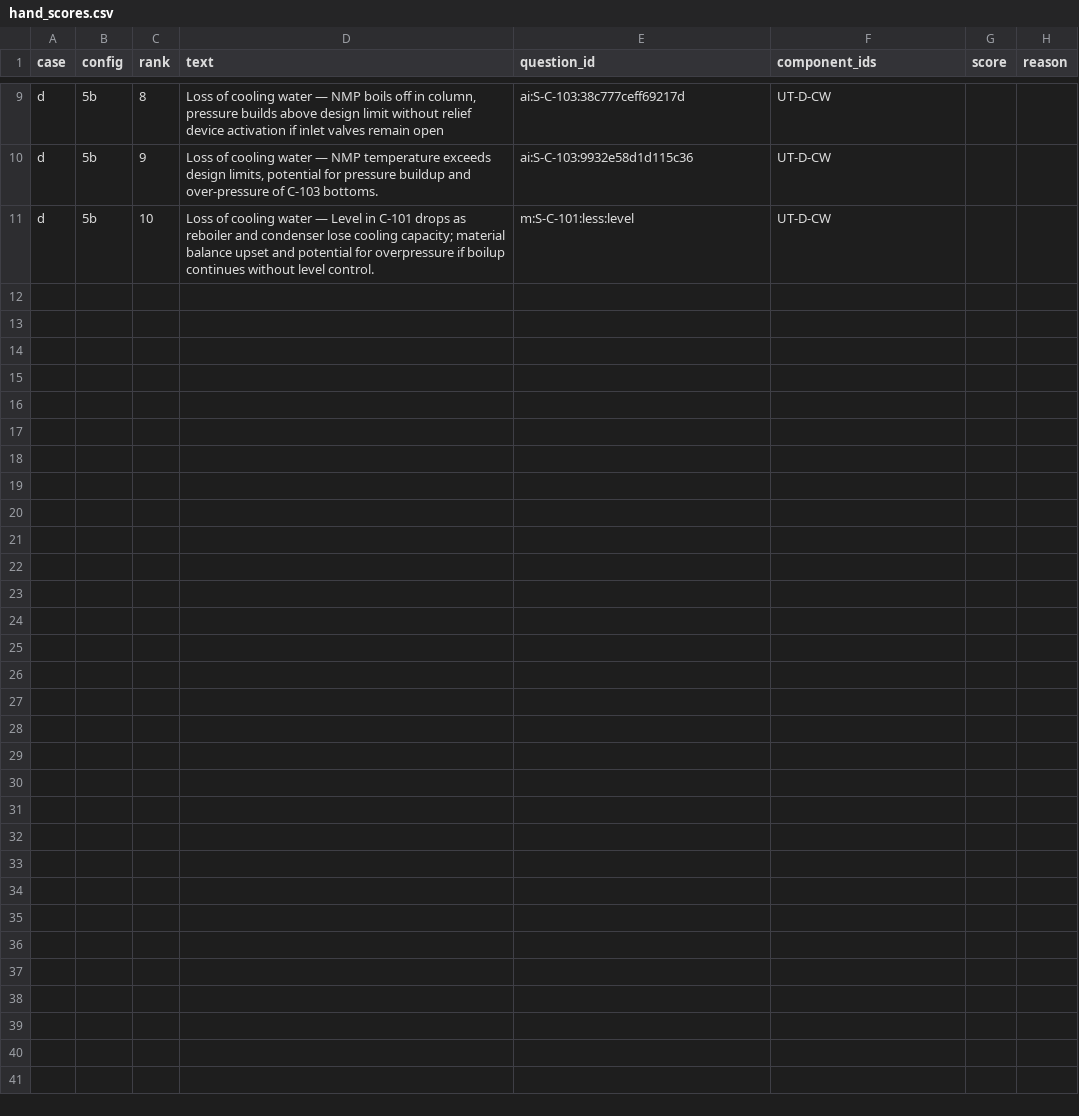
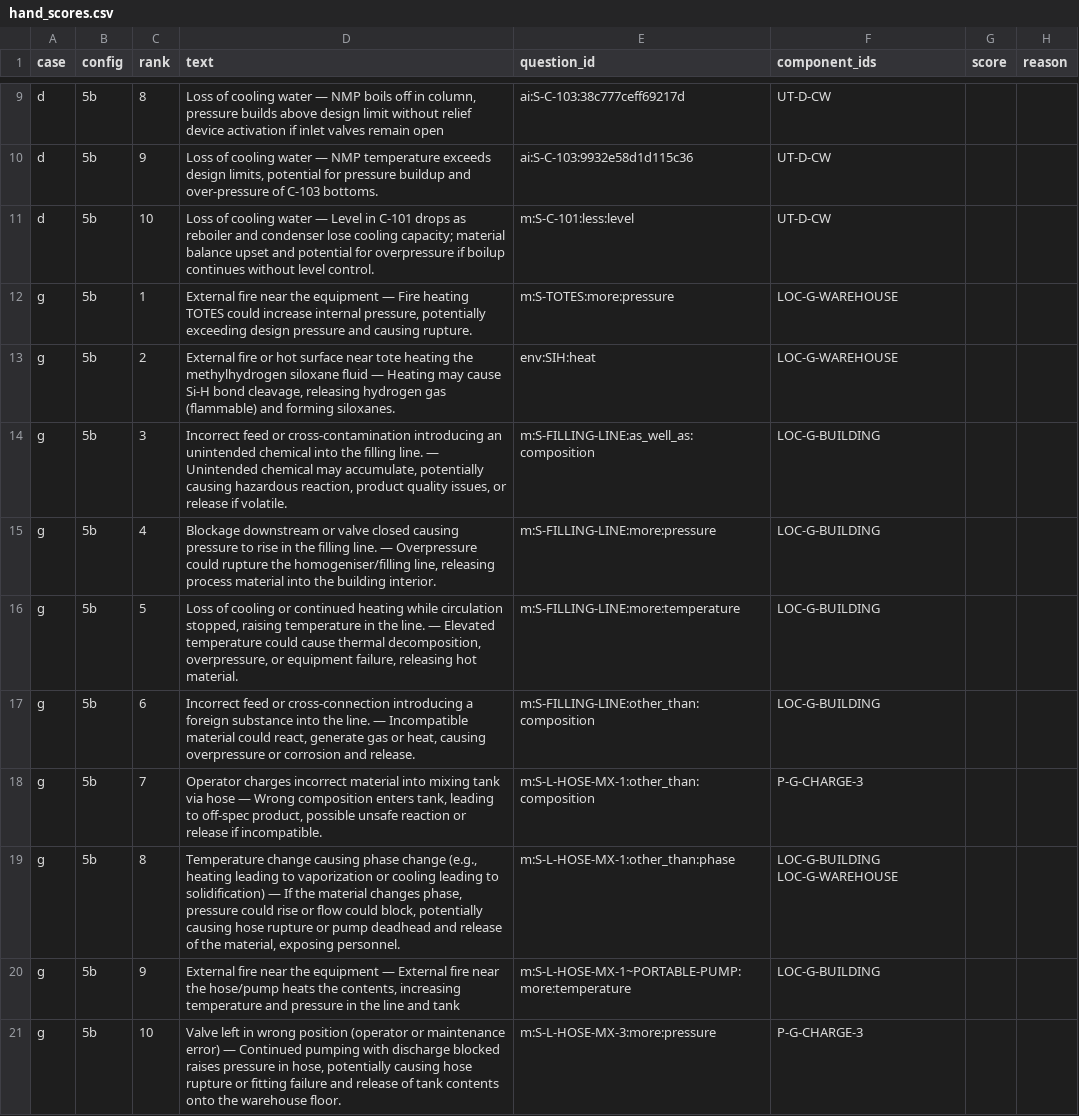
Before and after one commit to Bhargavi2212/guideword, a CSV file: bench/test5/hand_scores.csv, drawn as a sheet; only a part is shown, gaps mark what is left out; the diff names each change by its address in the sheet, - before the commit and + after, or states it on an @@ line.

```diff
--- a/bench/test5/hand_scores.csv
+++ b/bench/test5/hand_scores.csv
+row 12: g | 5b | 1 | External fire near the equipment — Fire heating TOTES could increase internal pressure, potentially exceeding design pressure and causing rupture. | m:S-TOTES:more:pressure | LOC-G-WAREHOUSE
+row 13: g | 5b | 2 | External fire or hot surface near tote heating the methylhydrogen siloxane fluid — Heating may cause Si-H bond cleavage, releasing hydrogen gas (flammable) and forming siloxanes. | env:SIH:heat | LOC-G-WAREHOUSE
+row 14: g | 5b | 3 | Incorrect feed or cross‑contamination introducing an unintended chemical into the filling line. — Unintended chemical may accumulate, potentially causing hazardous reaction, product quality issues, or release if volatile. | m:S-FILLING-LINE:as_well_as:composition | LOC-G-BUILDING
+row 15: g | 5b | 4 | Blockage downstream or valve closed causing pressure to rise in the filling line. — Overpressure could rupture the homogeniser/filling line, releasing process material into the building interior. | m:S-FILLING-LINE:more:pressure | LOC-G-BUILDING
+row 16: g | 5b | 5 | Loss of cooling or continued heating while circulation stopped, raising temperature in the line. — Elevated temperature could cause thermal decomposition, overpressure, or equipment failure, releasing hot material. | m:S-FILLING-LINE:more:temperature | LOC-G-BUILDING
+row 17: g | 5b | 6 | Incorrect feed or cross‑connection introducing a foreign substance into the line. — Incompatible material could react, generate gas or heat, causing overpressure or corrosion and release. | m:S-FILLING-LINE:other_than:composition | LOC-G-BUILDING
+row 18: g | 5b | 7 | Operator charges incorrect material into mixing tank via hose — Wrong composition enters tank, leading to off-spec product, possible unsafe reaction or release if incompatible. | m:S-L-HOSE-MX-1:other_than:composition | P-G-CHARGE-3
+row 19: g | 5b | 8 | Temperature change causing phase change (e.g., heating leading to vaporization or cooling leading to solidification) — If the material changes phase, pressure could rise or flow could block, potentially causing hose rupture or pump deadhead and release of the material, exposing personnel. | m:S-L-HOSE-MX-1:other_than:phase | LOC-G-BUILDING LOC-G-WAREHOUSE
+row 20: g | 5b | 9 | External fire near the equipment — External fire near the hose/pump heats the contents, increasing temperature and pressure in the line and tank | m:S-L-HOSE-MX-1~PORTABLE-PUMP:more:temperature | LOC-G-BUILDING
+row 21: g | 5b | 10 | Valve left in wrong position (operator or maintenance error) — Continued pumping with discharge blocked raises pressure in hose, potentially causing hose rupture or fitting failure and release of tank contents onto the warehouse floor. | m:S-L-HOSE-MX-3:more:pressure | P-G-CHARGE-3
```
Also changed, not shown: 2 other files.
